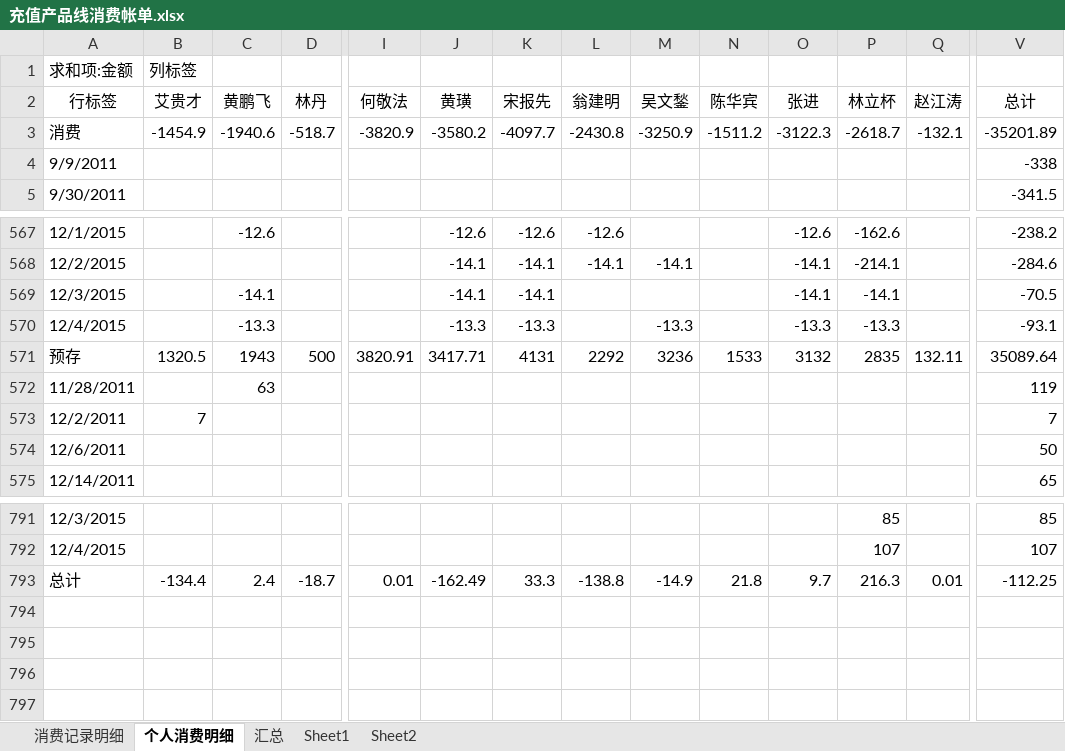
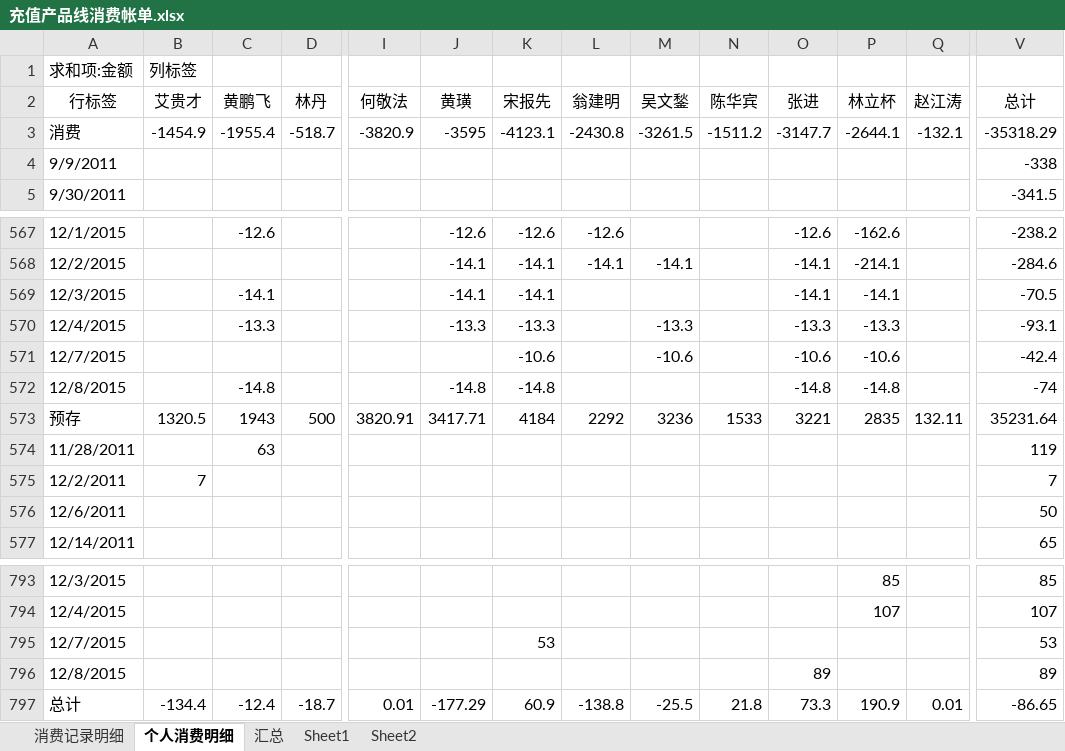
Before and after one commit to junyangren/BillingInfo, an Excel workbook: 充值产品线消费帐单.xlsx, sheet 个人消费明细, drawn as a sheet; only a part is shown, gaps mark what is left out; values as stored, in another font and other column widths than the file's, no borders; addresses are those after the commit; rows hold the shown columns only; the diff names each change by its address in the sheet, - before the commit and + after, or states it on an @@ line.

```diff
--- a/充值产品线消费帐单.xlsx (sheet 个人消费明细)
+++ b/充值产品线消费帐单.xlsx (sheet 个人消费明细)
-C3 (黄鹏飞): -1940.6
+C3 (黄鹏飞): -1955.4
-J3 (黄璜): -3580.2
+J3 (黄璜): -3595
-K3 (宋报先): -4097.7
+K3 (宋报先): -4123.1
-M3 (吴文鍫): -3250.9
+M3 (吴文鍫): -3261.5
-O3 (张进): -3122.3
+O3 (张进): -3147.7
-P3 (林立杯): -2618.7
+P3 (林立杯): -2644.1
-V3 (总计): -35201.89
+V3 (总计): -35318.29
+row 571: 12/7/2015 |  |  |  |  |  | -10.6 |  | -10.6 |  | -10.6 | -10.6 |  | -42.4
+row 572: 12/8/2015 |  | -14.8 |  |  | -14.8 | -14.8 |  |  |  | -14.8 | -14.8 |  | -74
-K573 (宋报先): 4131
+K573 (宋报先): 4184
-O573 (张进): 3132
+O573 (张进): 3221
-V573 (总计): 35089.64
+V573 (总计): 35231.64
+row 795: 12/7/2015 |  |  |  |  |  | 53 |  |  |  |  |  |  | 53
+row 796: 12/8/2015 |  |  |  |  |  |  |  |  |  | 89 |  |  | 89
-C797 (黄鹏飞): 2.4
+C797 (黄鹏飞): -12.4
-J797 (黄璜): -162.49
+J797 (黄璜): -177.29
-K797 (宋报先): 33.3
+K797 (宋报先): 60.9
-M797 (吴文鍫): -14.9
+M797 (吴文鍫): -25.5
-O797 (张进): 9.7
+O797 (张进): 73.3
-P797 (林立杯): 216.3
+P797 (林立杯): 190.9
-V797 (总计): -112.25
+V797 (总计): -86.65
```
Also changed, not shown: sheet 消费记录明细, sheet 汇总.
